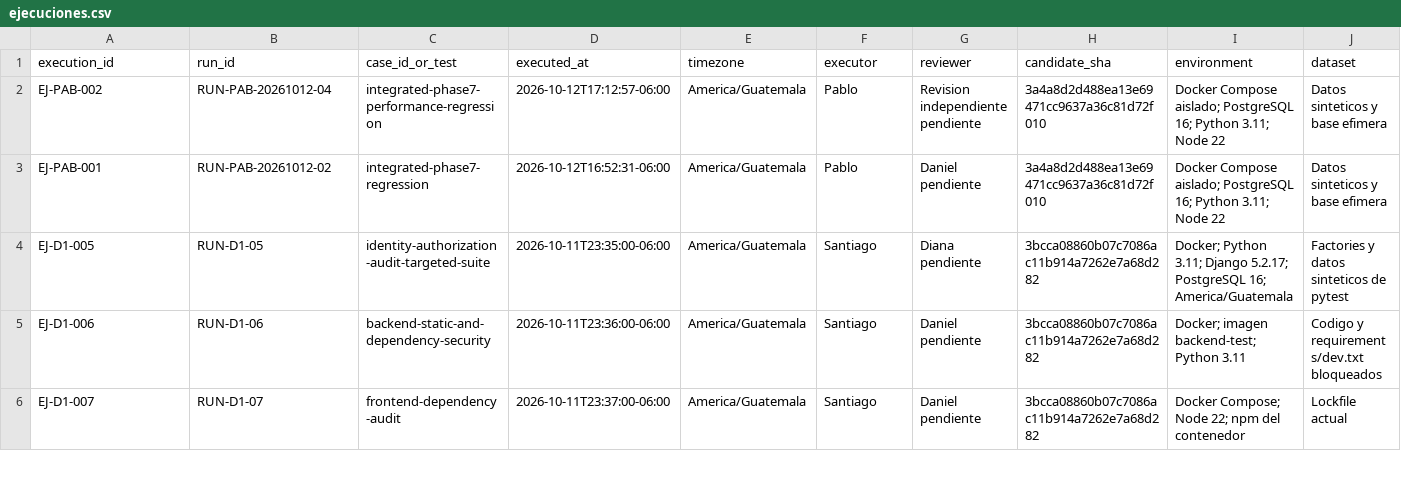
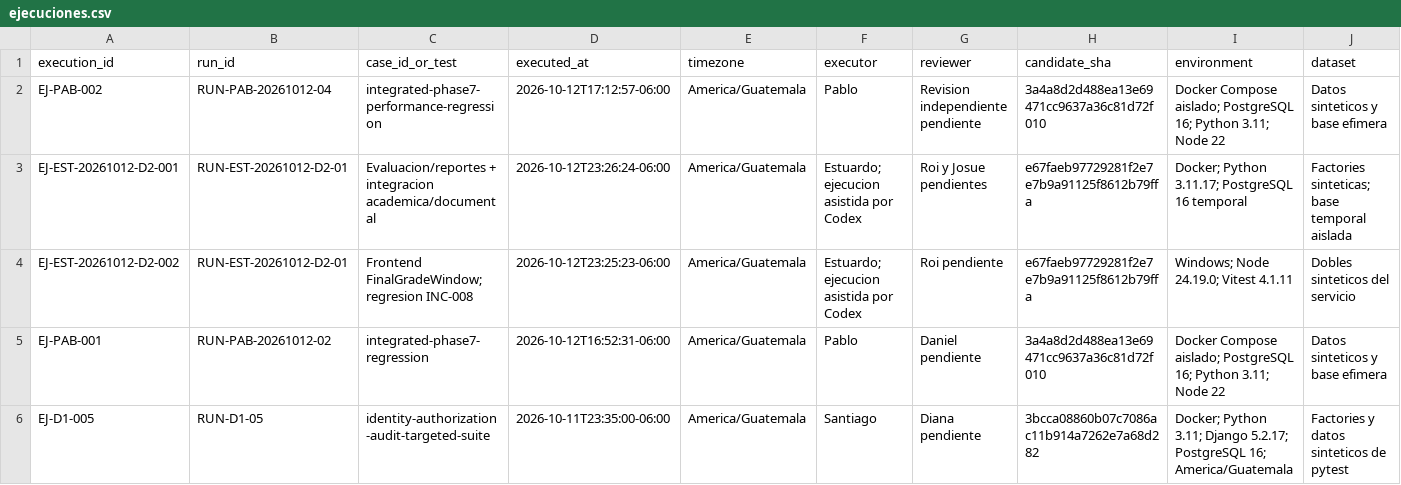
Before and after one commit to siga-inebi/siga-inebi, a CSV file: docs/quality/fase-7/ejecuciones.csv, drawn as a sheet; only a part is shown; the shorter side is filled out with more unchanged rows; rows hold the shown columns only; the diff names each change by its address in the sheet, - before the commit and + after, or states it on an @@ line.

Commit message:
docs(qa): completar evidencia tecnica D2 de Estuardo

```diff
--- a/docs/quality/fase-7/ejecuciones.csv
+++ b/docs/quality/fase-7/ejecuciones.csv
+row 3: EJ-EST-20261012-D2-001 | RUN-EST-20261012-D2-01 | Evaluacion/reportes + integracion academica/documental | 2026-10-12T23:26:24-06:00 | America/Guatemala | Estuardo; ejecucion asistida por Codex | Roi y Josue pendientes | e67faeb97729281f2e7e7b9a91125f8612b79ffa | Docker; Python 3.11.17; PostgreSQL 16 temporal | Factories sinteticas; base temporal aislada
+row 4: EJ-EST-20261012-D2-002 | RUN-EST-20261012-D2-01 | Frontend FinalGradeWindow; regresion INC-008 | 2026-10-12T23:25:23-06:00 | America/Guatemala | Estuardo; ejecucion asistida por Codex | Roi pendiente | e67faeb97729281f2e7e7b9a91125f8612b79ffa | Windows; Node 24.19.0; Vitest 4.1.11 | Dobles sinteticos del servicio
```
Also changed, not shown: docs/quality/fase-7/incidencias.csv, 2 other files.
